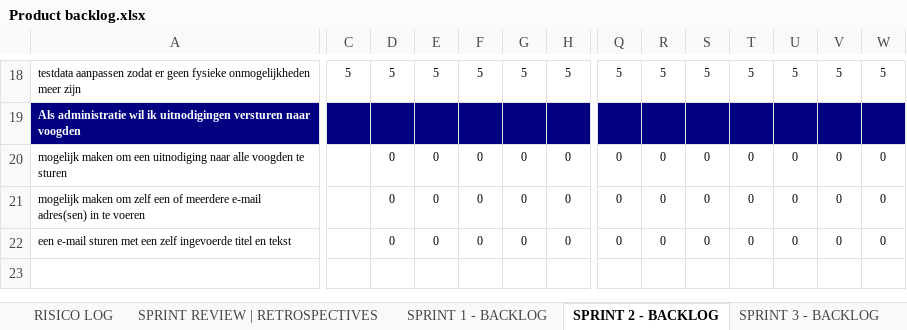
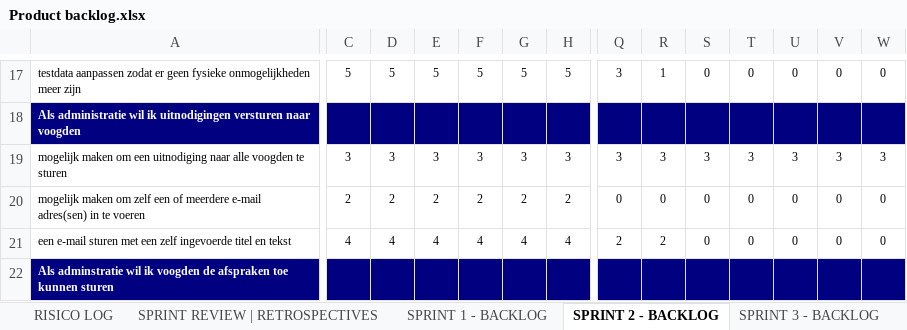
Before and after one commit to Project78/Project78, an Excel workbook: documents/Product backlog.xlsx, sheet SPRINT 2 - BACKLOG, drawn as a sheet; only a part is shown, gaps mark what is left out; values as stored, in another font and other column widths than the file's, no borders; charts and pictures not drawn; removed rows and columns are numbered as before the commit, all else as after; rows hold the shown columns only; the diff covers the shown part only; the diff names each change by its address in the sheet, - before the commit and + after, or states it on an @@ line.

Commit message:
backlog

```diff
--- a/documents/Product backlog.xlsx (sheet SPRINT 2 - BACKLOG)
+++ b/documents/Product backlog.xlsx (sheet SPRINT 2 - BACKLOG)
-Q17: 5
+Q17: 3
-R17: 5
+R17: 1
-S17: 5
+S17: 0
-T17: 5
+T17: 0
-U17: 5
+U17: 0
-V17: 5
+V17: 0
-W17: 5
+W17: 0
-row 20: mogelijk maken om een uitnodiging naar alle voogden te sturen |  | 0 | 0 | 0 | 0 | 0 | 0 | 0 | 0 | 0 | 0 | 0 | 0
+row 19: mogelijk maken om een uitnodiging naar alle voogden te sturen | 3 | 3 | 3 | 3 | 3 | 3 | 3 | 3 | 3 | 3 | 3 | 3 | 3
-C20: (empty)
+C20: 2
-D20: 0
+D20: 2
-E20: 0
+E20: 2
-F20: 0
+F20: 2
-G20: 0
+G20: 2
-H20: 0
+H20: 2
-C21: (empty)
+C21: 4
-D21: 0
+D21: 4
-E21: 0
+E21: 4
-F21: 0
+F21: 4
-G21: 0
+G21: 4
-H21: 0
+H21: 4
-Q21: 0
+Q21: 2
-R21: 0
+R21: 2
+row 22: Als adminstratie wil ik voogden de afspraken toe kunnen sturen
```
Also changed, not shown: 7 added rows, 7 removed rows and 23 edited cells elsewhere in this sheet, sheet SPRINT 3 - BACKLOG, sheet SPRINT 1 - BACKLOG, formulas that keep their value, charts or pictures.
